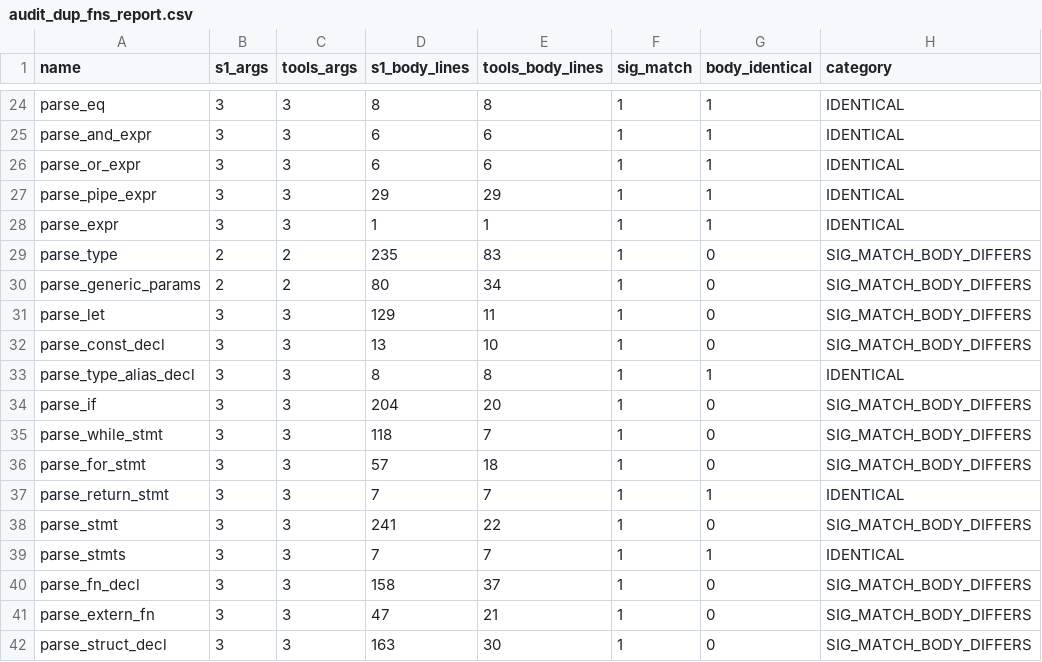
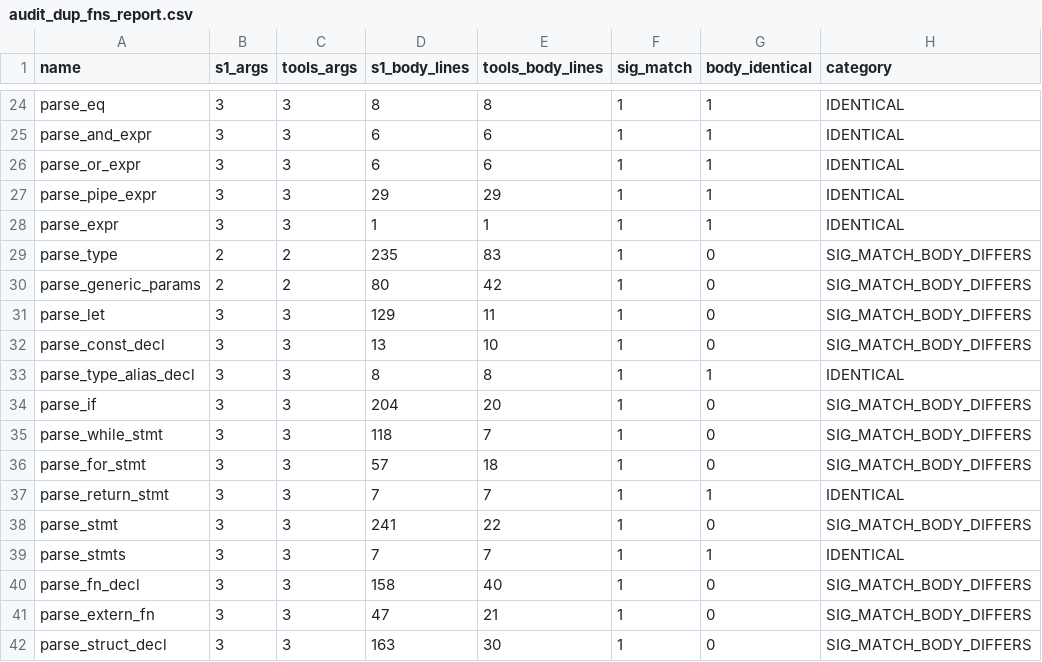
Before and after one commit to APEXINTELORG/Nucleor, a CSV file: tools/audit_dup_fns_report.csv, drawn as a sheet; only a part is shown, gaps mark what is left out.

Commit message:
tools-suite: #[manual_drop] on parse_generic_params + parse_fn_decl (T2.5 root cause)
Closes the Windows/Git-Bash T2.5 lifetime-params heap-corruption flagged in the
QA orchestrator audit (findings/inbox/review_qa_orchestrator_audit_v0846).

Root cause: the two parser fns in `compiler/nucleor_tools_suite.nr` lacked
`#[manual_drop]` while their s1 counterparts (`compiler/nucleor_s1_compiler.nr:3185`
and `:4068`) carried it. Without the annotation, auto-drop freed the inner
`params: Vec<i32>` at end-of-scope before mk_list could iterate it through
the returned `pr` wrapper. The dangling pointer surfaced as
`PANIC: node_kind pool OOB: index 2287092358768, len 83` on Windows
(allocator reused the freed memory with pointer-shaped values) and as
`realloc(2^64-N)` on Linux pre-2d411bb4 (allocator returned readable zeros and
the OOB landed in legal pool range).

The earlier 2d411bb4 ("tools-suite: mirror s1's parse_fn_decl gparams shape")
reshaped the gparams construction order, which masked the Linux symptom but
did not address the Vec lifetime. This fix completes the s1 mirror by adding
the matching #[manual_drop] annotations.

Validation:
- bin/nucleor.exe test tests/smoke/t25_lifetime_params.nr — RC=0, 4/4 PASS
- bash tools/verify.sh --only "T2.5 lifetime parameters parse cleanly ..." — OK
- bash tools/check_compiler_drift.sh — OK (audit CSV regenerated; included)
- bash tools/check_self_host_md5.sh — OK, md5 unchanged (s1 not edited)
- pwsh tools/check_perf_regression.ps1 — OK cold=3.67s/4s hot=0.42s/1s mem all within caps
- bin/nucleor.exe and bootstrap/nucleor_s1_seed.ll require NO refresh

No bin promotion: tools-suite is rebuilt per-host via the standard cache-miss
path; cloud Linux verify will rebuild on next pass.

Out of scope (deferred): parse_struct_decl line 1043 carries the
pre-2d411bb4 gparams pattern AND also lacks #[manual_drop]. The latent
struct-generic equivalent was not exercised by main today's corpus; sweep is
queued as a follow-on once the next audit cycle surfaces a triggering fixture.

Full forensics in findings/inbox/main_t25_lifetime_manual_drop_v0846_2026-05-07.md.

```diff
--- a/tools/audit_dup_fns_report.csv
+++ b/tools/audit_dup_fns_report.csv
@@ -29,3 +29,3 @@ parse_expr,3,3,1,1,1,1,IDENTICAL
 parse_type,2,2,235,83,1,0,SIG_MATCH_BODY_DIFFERS
-parse_generic_params,2,2,80,34,1,0,SIG_MATCH_BODY_DIFFERS
+parse_generic_params,2,2,80,42,1,0,SIG_MATCH_BODY_DIFFERS
 parse_let,3,3,129,11,1,0,SIG_MATCH_BODY_DIFFERS
@@ -39,3 +39,3 @@ parse_stmt,3,3,241,22,1,0,SIG_MATCH_BODY_DIFFERS
 parse_stmts,3,3,7,7,1,1,IDENTICAL
-parse_fn_decl,3,3,158,37,1,0,SIG_MATCH_BODY_DIFFERS
+parse_fn_decl,3,3,158,40,1,0,SIG_MATCH_BODY_DIFFERS
 parse_extern_fn,3,3,47,21,1,0,SIG_MATCH_BODY_DIFFERS
```
Also changed, not shown: 2 other files.
